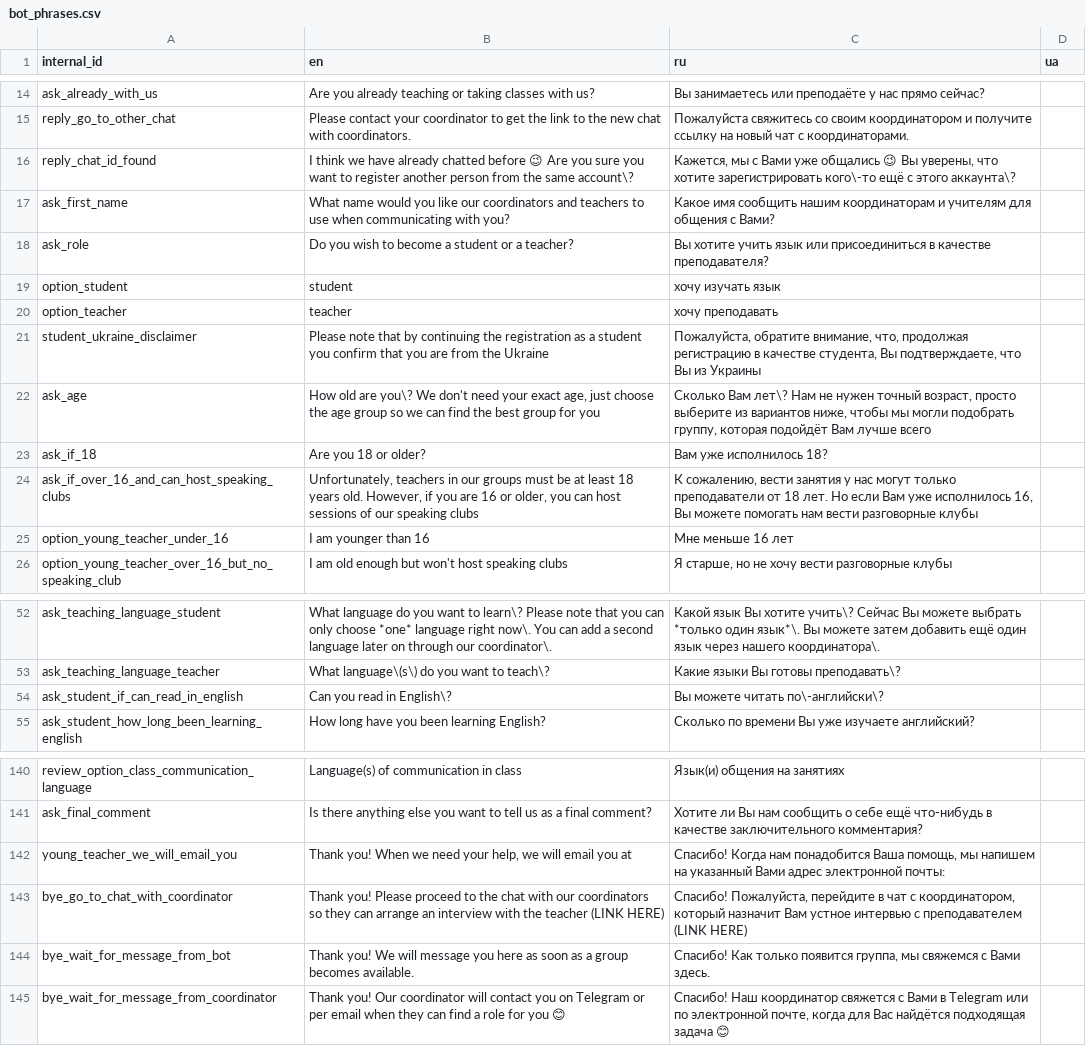
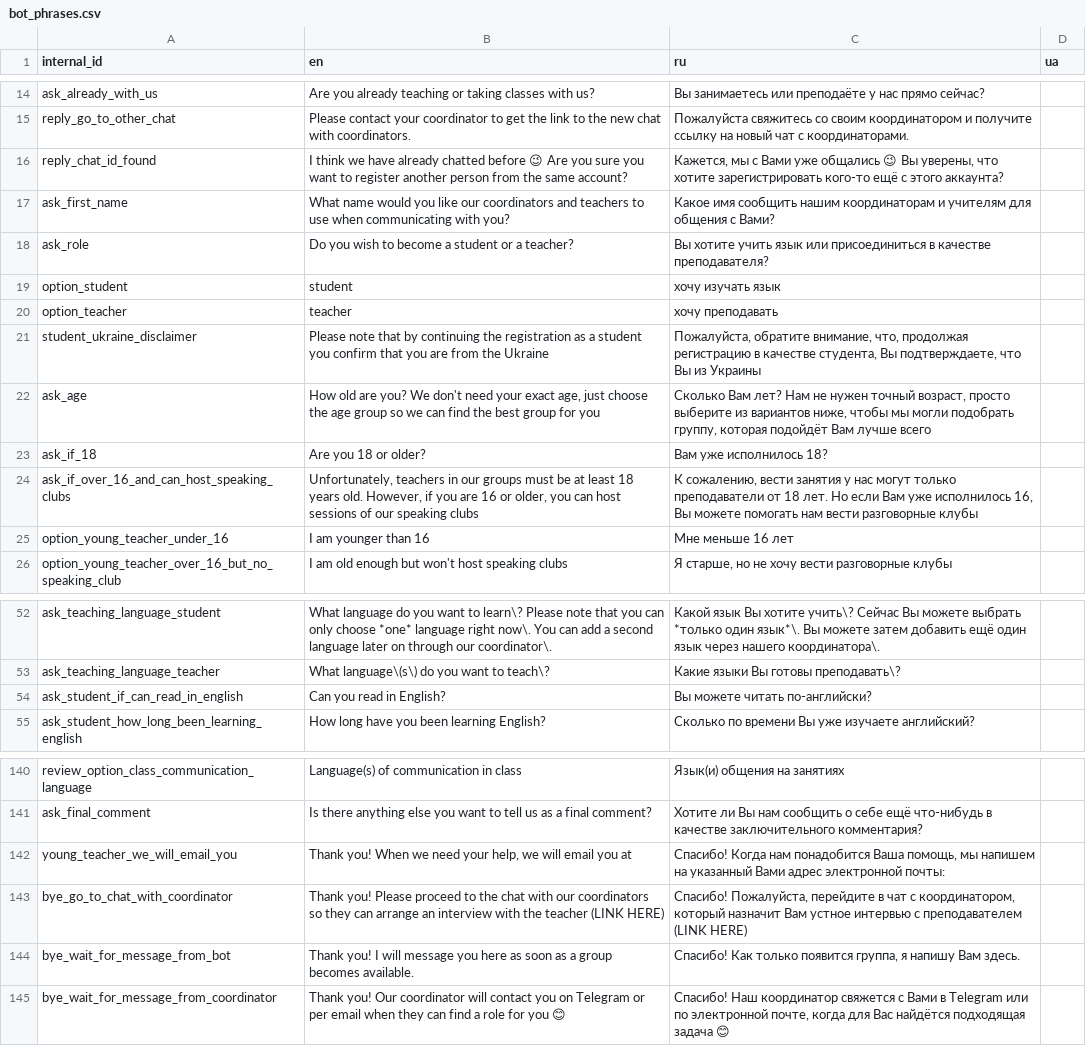
Before and after one commit to samanthasgroup/samanthas-telegram-bot, a CSV file: data/bot_phrases.csv, drawn as a sheet; only a part is shown, gaps mark what is left out.

Commit message:
make parse_mode `None` by default, remove most slashes from phrases

```diff
--- a/data/bot_phrases.csv
+++ b/data/bot_phrases.csv
@@ -15,3 +15,3 @@ ask_already_with_us,Are you already teaching or taking classes with us?,Вы з
 reply_go_to_other_chat,Please contact your coordinator to get the link to the new chat with coordinators.,Пожалуйста свяжитесь со своим координатором и получите ссылку на новый чат с координаторами.,
-reply_chat_id_found,I think we have already chatted before 😉 Are you sure you want to register another person from the same account\?,"Кажется, мы с Вами уже общались 😉 Вы уверены, что хотите зарегистрировать кого\-то ещё с этого аккаунта\?",
+reply_chat_id_found,I think we have already chatted before 😉 Are you sure you want to register another person from the same account?,"Кажется, мы с Вами уже общались 😉 Вы уверены, что хотите зарегистрировать кого-то ещё с этого аккаунта?",
 ask_first_name,What name would you like our coordinators and teachers to use when communicating with you?,"Какое имя сообщить нашим координаторам и учителям для общения с Вами?",
@@ -21,3 +21,3 @@ option_teacher,teacher,хочу преподавать,
 student_ukraine_disclaimer,Please note that by continuing the registration as a student you confirm that you are from the Ukraine,"Пожалуйста, обратите внимание, что, продолжая регистрацию в качестве студента, Вы подтверждаете, что Вы из Украины",
-ask_age,"How old are you\? We don't need your exact age, just choose the age group so we can find the best group for you","Сколько Вам лет\? Нам не нужен точный возраст, просто выберите из вариантов ниже, чтобы мы могли подобрать группу, которая подойдёт Вам лучше всего",
+ask_age,"How old are you? We don't need your exact age, just choose the age group so we can find the best group for you","Сколько Вам лет? Нам не нужен точный возраст, просто выберите из вариантов ниже, чтобы мы могли подобрать группу, которая подойдёт Вам лучше всего",
 ask_if_18,Are you 18 or older?,Вам уже исполнилось 18?,
@@ -53,3 +53,3 @@ ask_teaching_language_student,What language do you want to learn\? Please note t
 ask_teaching_language_teacher,What language\(s\) do you want to teach\?,Какие языки Вы готовы преподавать\?,
-ask_student_if_can_read_in_english,Can you read in English\?,Вы можете читать по\-английски\?,
+ask_student_if_can_read_in_english,Can you read in English?,Вы можете читать по-английски?,
 ask_student_how_long_been_learning_english,How long have you been learning English?,Сколько по времени Вы уже изучаете английский?,
@@ -143,3 +143,3 @@ young_teacher_we_will_email_you,"Thank you! When we need your help, we will emai
 bye_go_to_chat_with_coordinator,Thank you! Please proceed to the chat with our coordinators so they can arrange an interview with the teacher (LINK HERE),"Спасибо! Пожалуйста, перейдите в чат с координатором, который назначит Вам устное интервью с преподавателем (LINK HERE)",
-bye_wait_for_message_from_bot,Thank you! We will message you here as soon as a group becomes available.,"Спасибо! Как только появится группа, мы свяжемся с Вами здесь.",
+bye_wait_for_message_from_bot,Thank you! I will message you here as soon as a group becomes available.,"Спасибо! Как только появится группа, я напишу Вам здесь.",
 bye_wait_for_message_from_coordinator,Thank you! Our coordinator will contact you on Telegram or per email when they can find a role for you 😊,"Спасибо! Наш координатор свяжется с Вами в Telegram или по электронной почте, когда для Вас найдётся подходящая задача 😊",
```
Also changed, not shown: 1 other file.
